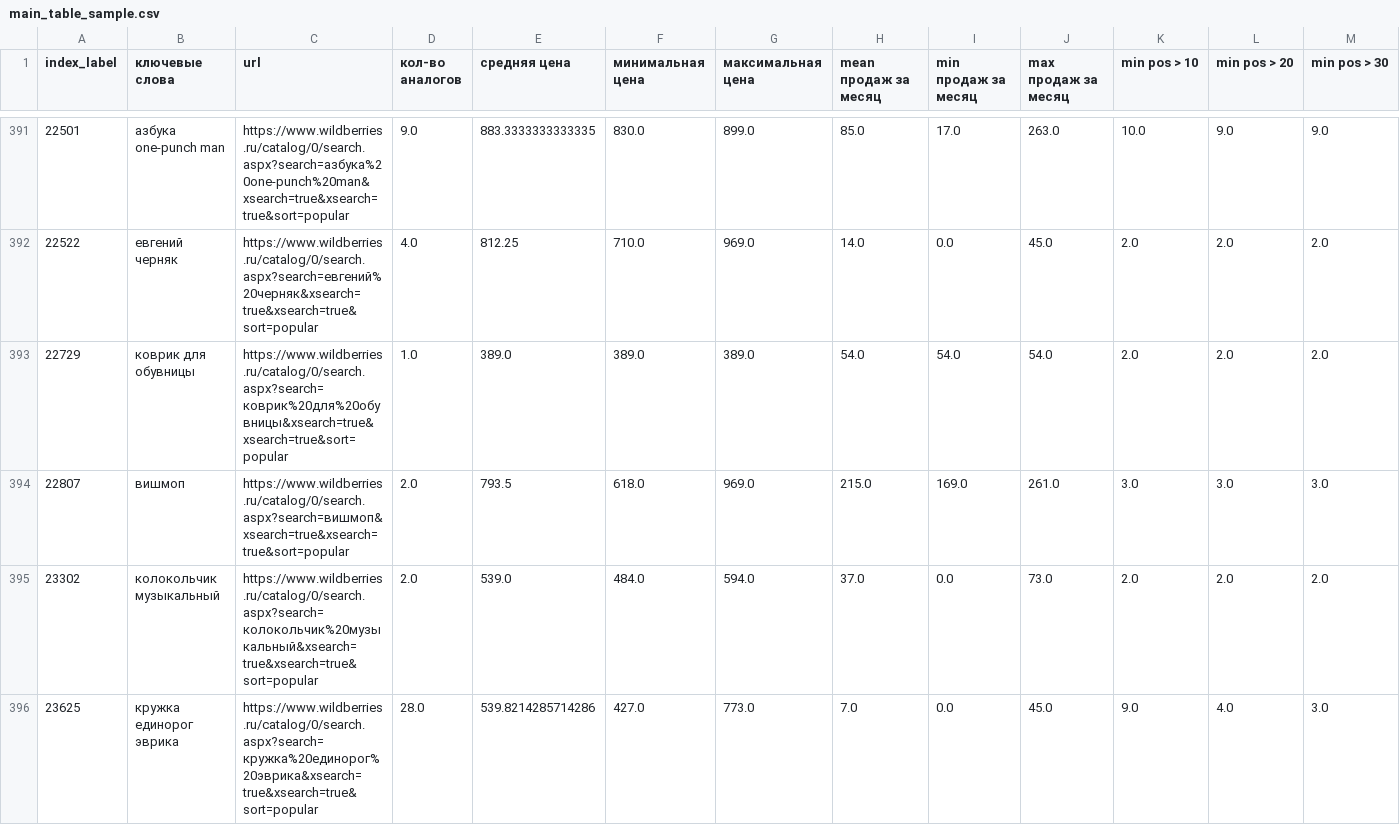
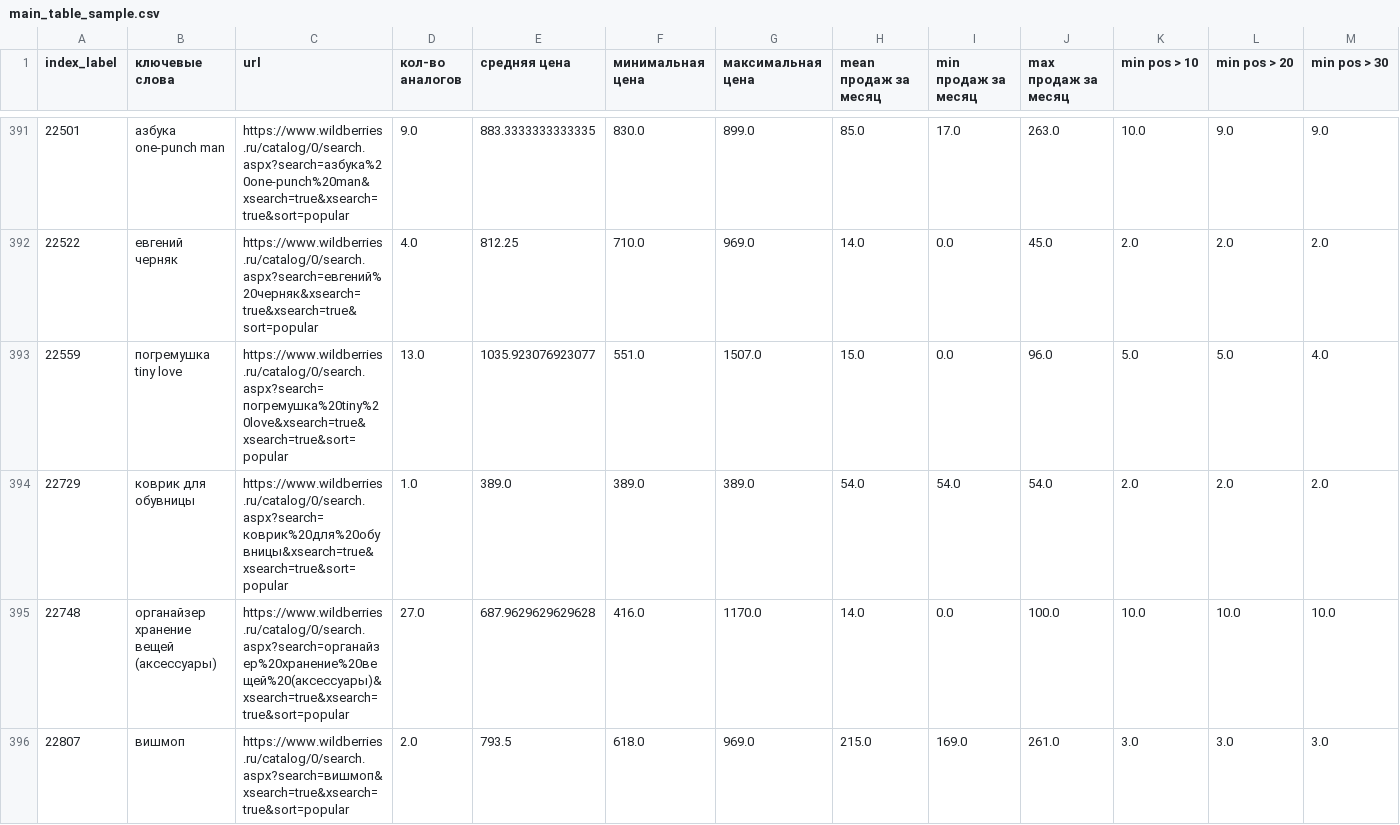
Before and after one commit to rusantsovsv/tags_wb, a CSV file: main_table_sample.csv, drawn as a sheet; only a part is shown, gaps mark what is left out; the shorter side is filled out with more unchanged rows; rows hold the shown columns only; the diff covers the shown part only; the diff names each change by its address in the sheet, - before the commit and + after, or states it on an @@ line.

Commit message:
new sample

```diff
--- a/main_table_sample.csv
+++ b/main_table_sample.csv
+row 393: 22559 | погремушка tiny love | https://www.wildberries.ru/catalog/0/search.aspx?search=погремушка%20tiny%20love&xsearch=true&xsearch=true&sort=popular | 13.0 | 1035.923076923077 | 551.0 | 1507.0 | 15.0 | 0.0 | 96.0 | 5.0 | 5.0 | 4.0
+row 395: 22748 | органайзер хранение вещей (аксессуары) | https://www.wildberries.ru/catalog/0/search.aspx?search=органайзер%20хранение%20вещей%20(аксессуары)&xsearch=true&xsearch=true&sort=popular | 27.0 | 687.9629629629628 | 416.0 | 1170.0 | 14.0 | 0.0 | 100.0 | 10.0 | 10.0 | 10.0
```
Also changed, not shown: 3 added rows elsewhere in this file.
